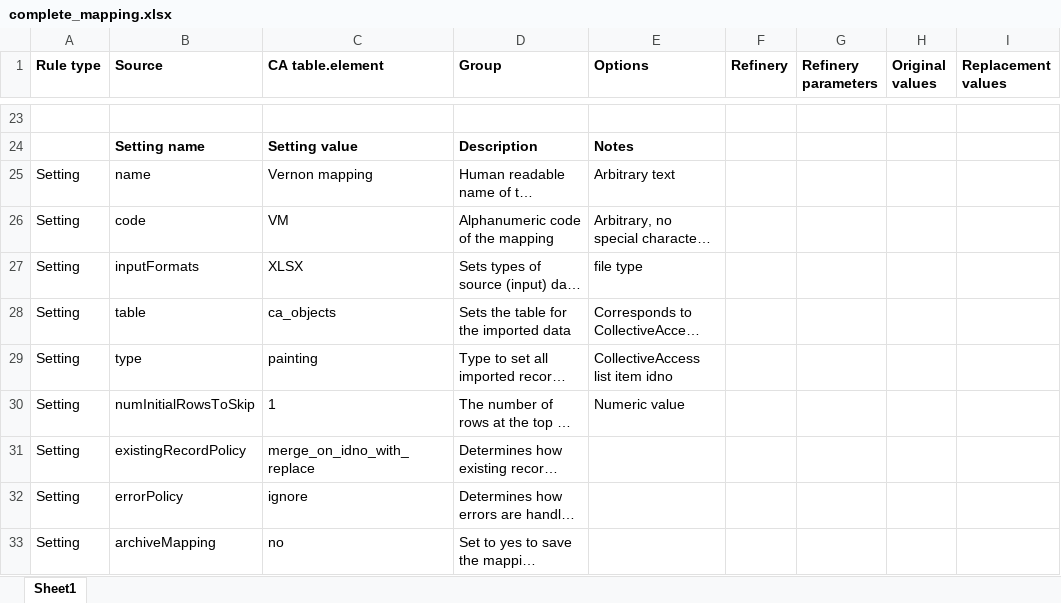
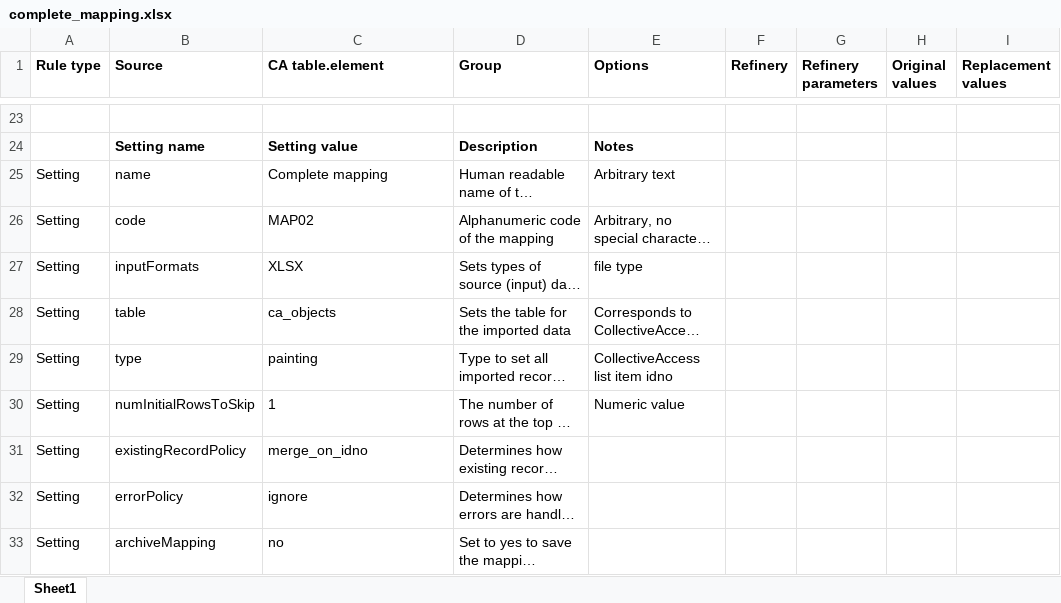
Before and after one commit to MisterTJB/Collective-Access-A-Walkthrough, an Excel workbook: Data/complete_mapping.xlsx, sheet Sheet1, drawn as a sheet; only a part is shown, gaps mark what is left out; long unchanged cells end in …; values as stored, in another font and other column widths than the file's, no borders; the diff names each change by its address in the sheet, - before the commit and + after, or states it on an @@ line.

Commit message:
Edit mapping name

```diff
--- a/Data/complete_mapping.xlsx (sheet Sheet1)
+++ b/Data/complete_mapping.xlsx (sheet Sheet1)
-C25 (CA table.element): Vernon mapping
+C25 (CA table.element): Complete mapping
-C26 (CA table.element): VM
+C26 (CA table.element): MAP02
-C31 (CA table.element): merge_on_idno_with_replace
+C31 (CA table.element): merge_on_idno
```
